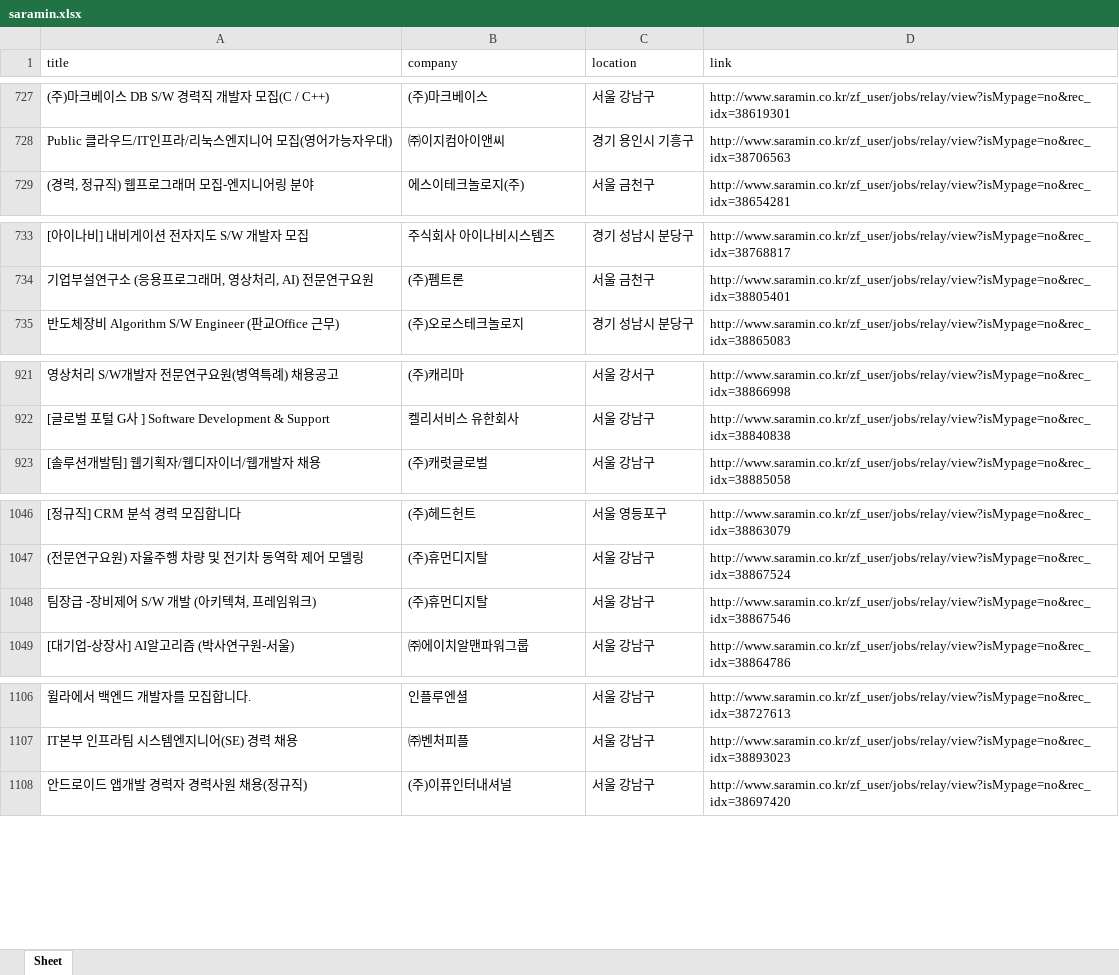
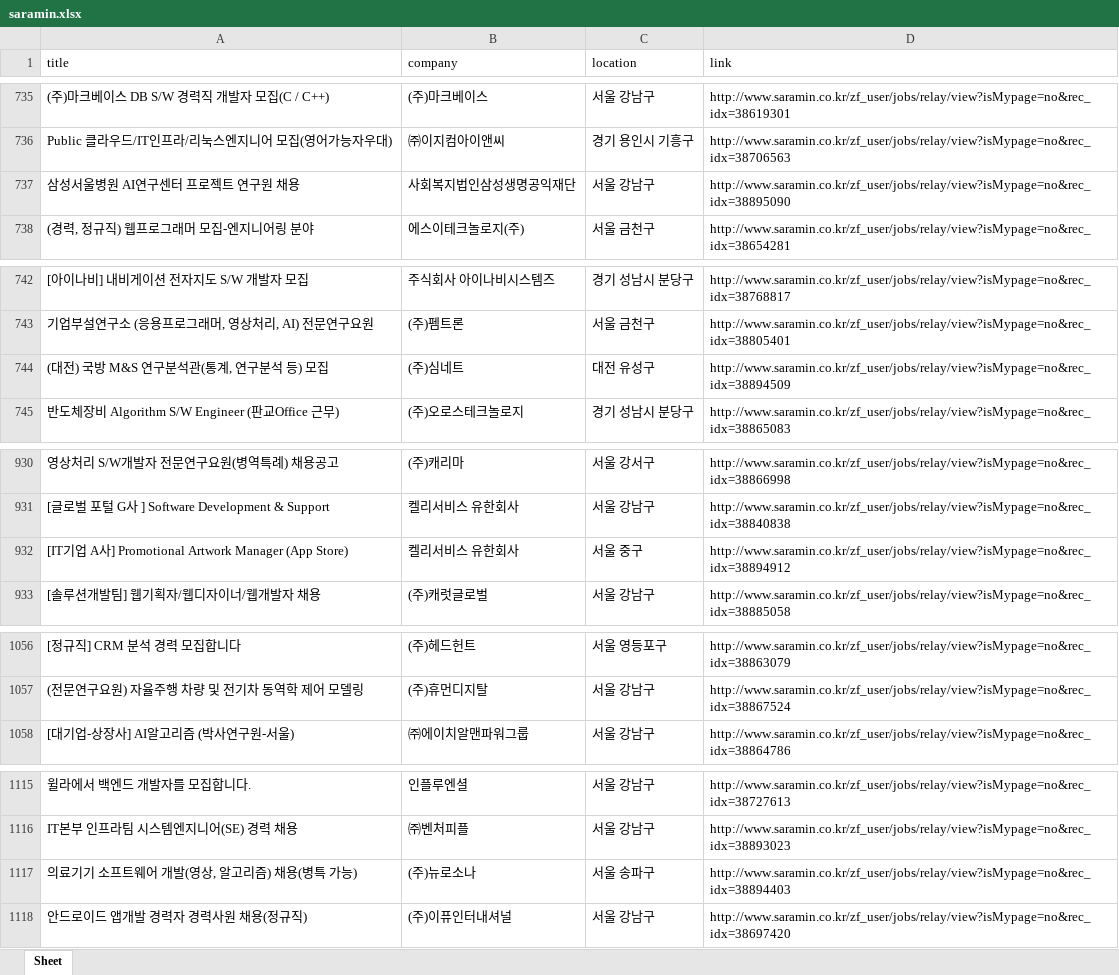
Before and after one commit to ymh3190/Basso, an Excel workbook: saramin.xlsx, sheet Sheet, drawn as a sheet; only a part is shown, gaps mark what is left out; values as stored, in another font and other column widths than the file's, no borders; removed rows and columns are numbered as before the commit, all else as after; the diff covers the shown part only; the diff names each change by its address in the sheet, - before the commit and + after, or states it on an @@ line.

```diff
--- a/saramin.xlsx (sheet Sheet)
+++ b/saramin.xlsx (sheet Sheet)
+row 737: 삼성서울병원 AI연구센터 프로젝트 연구원 채용 | 사회복지법인삼성생명공익재단 | 서울 강남구 | http://www.saramin.co.kr/zf_user/jobs/relay/view?isMypage=no&rec_idx=38895090
+row 744: (대전) 국방 M&S 연구분석관(통계, 연구분석 등) 모집 | (주)심네트 | 대전 유성구 | http://www.saramin.co.kr/zf_user/jobs/relay/view?isMypage=no&rec_idx=38894509
+row 932: [IT기업 A사] Promotional Artwork Manager (App Store) | 켈리서비스 유한회사 | 서울 중구 | http://www.saramin.co.kr/zf_user/jobs/relay/view?isMypage=no&rec_idx=38894912
-row 1048: 팀장급 -장비제어 S/W 개발 (아키텍쳐, 프레임워크) | (주)휴먼디지탈 | 서울 강남구 | http://www.saramin.co.kr/zf_user/jobs/relay/view?isMypage=no&rec_idx=38867546
+row 1117: 의료기기 소프트웨어 개발(영상, 알고리즘) 채용(병특 가능) | (주)뉴로소나 | 서울 송파구 | http://www.saramin.co.kr/zf_user/jobs/relay/view?isMypage=no&rec_idx=38894403
```
Also changed, not shown: 17 added rows, 4 removed rows, 6 moved rows and 2 edited cells elsewhere in this sheet.
